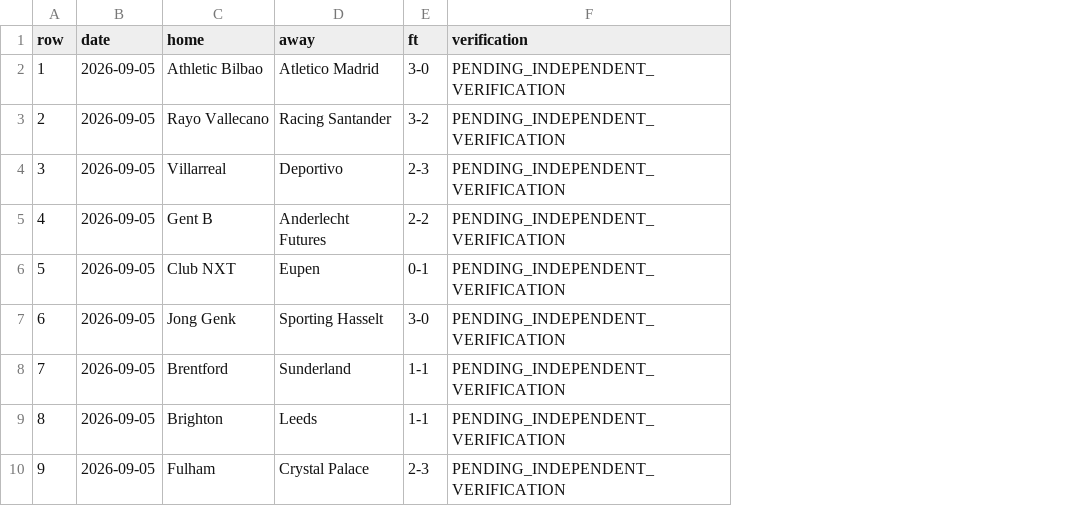
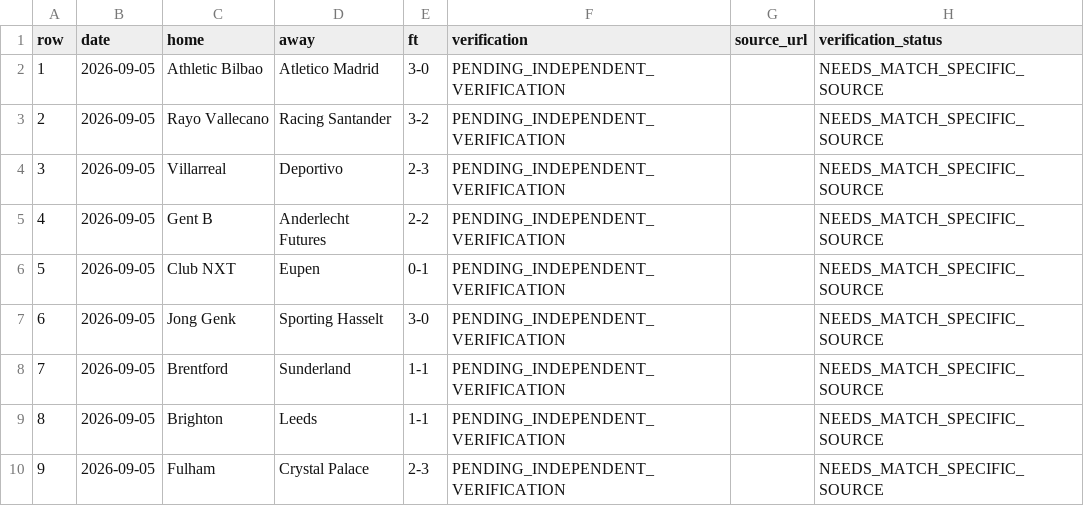
Before and after one commit to meepo1150-code/football-odds-scanner, a CSV file: data/research/ft_62_candidates_20260905_20260910.csv, drawn as a sheet; only a part is shown; the diff names each change by its address in the sheet, - before the commit and + after, or states it on an @@ line.

```diff
--- a/data/research/ft_62_candidates_20260905_20260910.csv
+++ b/data/research/ft_62_candidates_20260905_20260910.csv
+column G (source_url), empty
+column H (verification_status), rows 2-10: all NEEDS_MATCH_SPECIFIC_SOURCE
```
